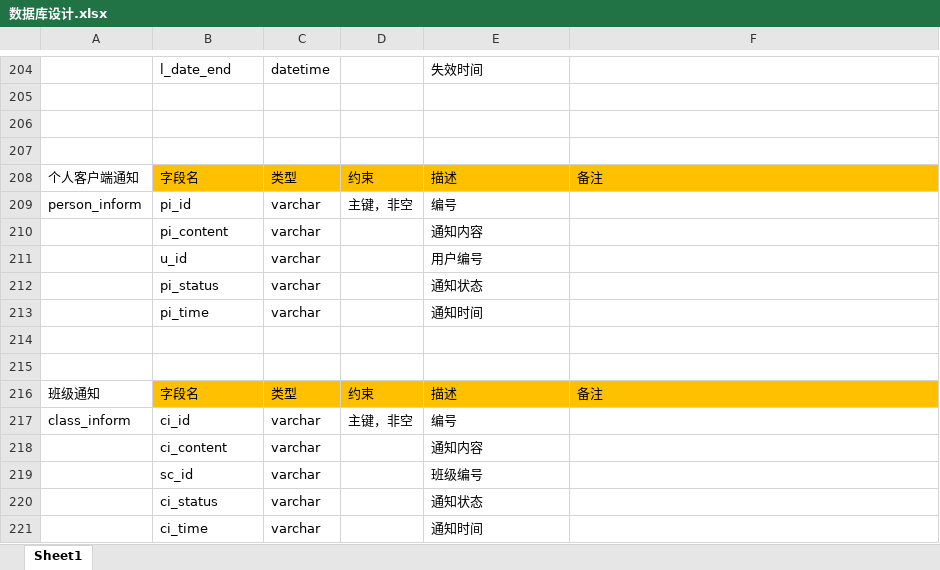
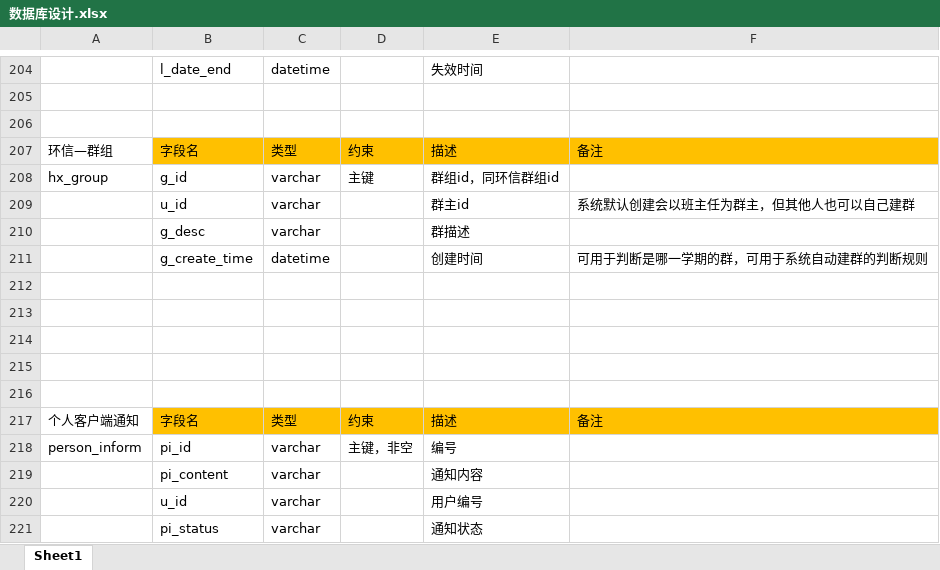
Before and after one commit to ZS1994/ABE, an Excel workbook: 数据库/数据库设计.xlsx, sheet Sheet1, drawn as a sheet; only a part is shown, gaps mark what is left out; the shorter side is filled out with more unchanged rows; values as stored, in another font and other column widths than the file's, no borders; the diff names each change by its address in the sheet, - before the commit and + after, or states it on an @@ line.

Commit message:
【补充版本】对上一个版本文件冲突问题解决而带来的损失的补充：《数据库》新增环信群组表。 ——张顺
Signed-off-by: ZS1994 <1217360619@qq.com>

```diff
--- a/数据库/数据库设计.xlsx (sheet Sheet1)
+++ b/数据库/数据库设计.xlsx (sheet Sheet1)
+row 207: 环信—群组 | 字段名 | 类型 | 约束 | 描述 | 备注
+row 208: hx_group | g_id | varchar | 主键 | 群组id，同环信群组id
+row 209:  | u_id | varchar |  | 群主id | 系统默认创建会以班主任为群主，但其他人也可以自己建群
+row 210:  | g_desc | varchar |  | 群描述
+row 211:  | g_create_time | datetime |  | 创建时间 | 可用于判断是哪一学期的群，可用于系统自动建群的判断规则
+row 212: (empty)
+row 213: (empty)
+row 214: (empty)
+row 215: (empty)
```
